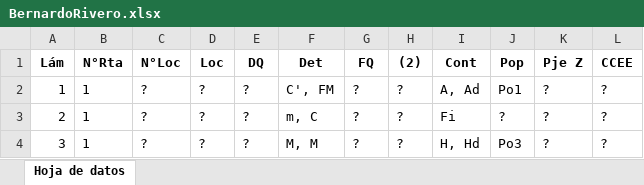
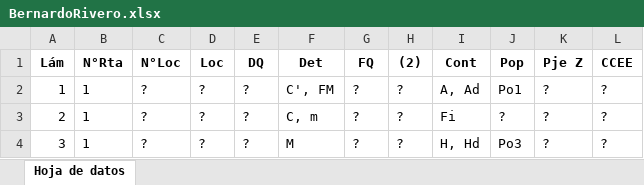
Before and after one commit to BernardoRivero/ZZulliger, an Excel workbook: BernardoRivero.xlsx, sheet Hoja de datos, drawn as a sheet; values as stored, in another font and other column widths than the file's, no borders; the diff names each change by its address in the sheet, - before the commit and + after, or states it on an @@ line.

```diff
--- a/BernardoRivero.xlsx (sheet Hoja de datos)
+++ b/BernardoRivero.xlsx (sheet Hoja de datos)
-F3 (Det): m, C
+F3 (Det): C, m
-F4 (Det): M, M
+F4 (Det): M
```
Also changed, not shown: 1 other file.
